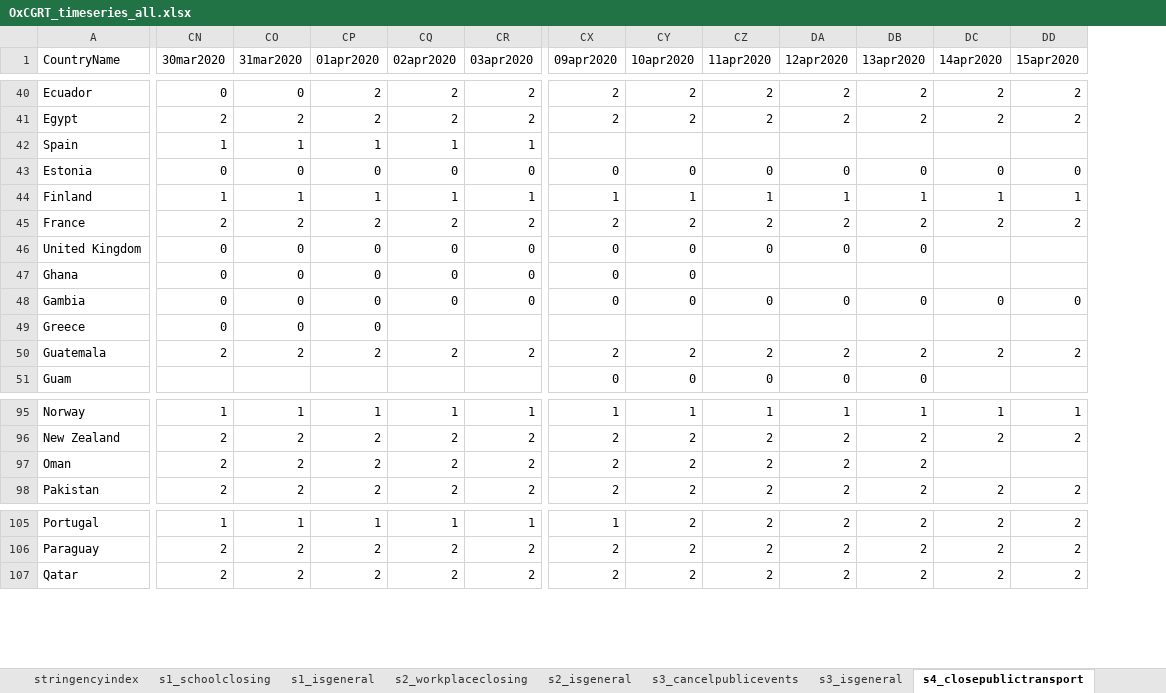
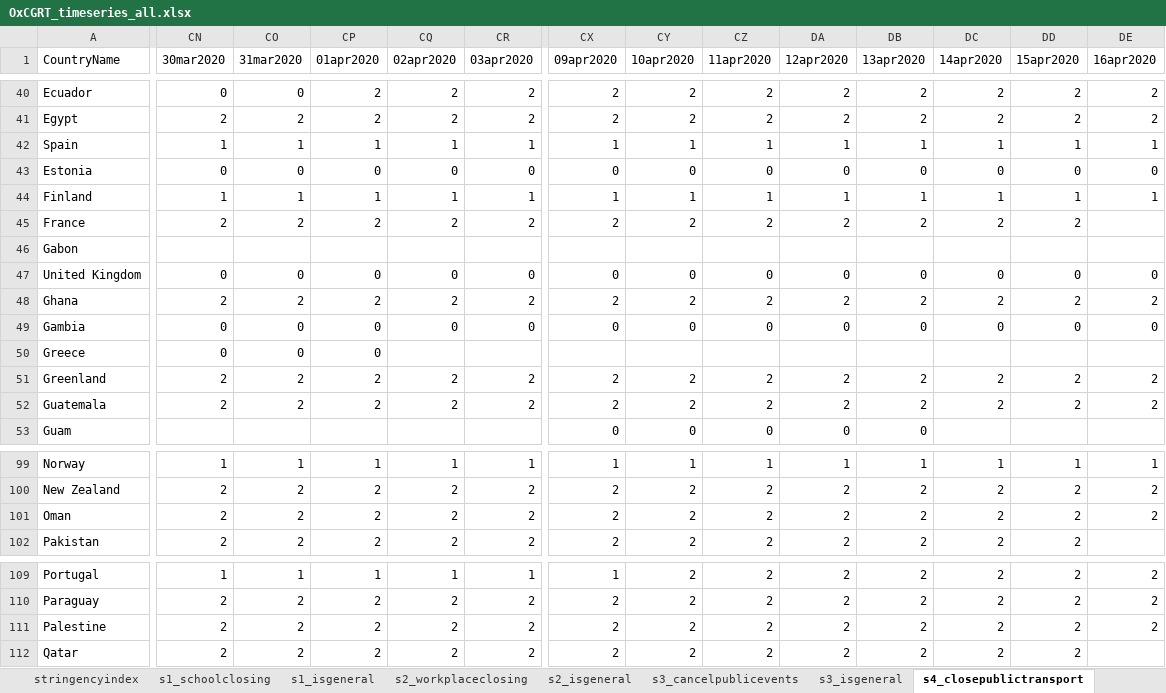
Before and after one commit to OxCGRT/covid-policy-tracker, an Excel workbook: data/timeseries/OxCGRT_timeseries_all.xlsx, sheet s4_closepublictransport, drawn as a sheet; only a part is shown, gaps mark what is left out; values as stored, in another font and other column widths than the file's, no borders; addresses are those after the commit; rows hold the shown columns only; the diff covers the shown part only; the diff names each change by its address in the sheet, - before the commit and + after, or states it on an @@ line.

```diff
--- a/data/timeseries/OxCGRT_timeseries_all.xlsx (sheet s4_closepublictransport)
+++ b/data/timeseries/OxCGRT_timeseries_all.xlsx (sheet s4_closepublictransport)
+column DE (16apr2020), rows 40-44: 2 | 2 | 1 | 0 | 1; rows 47-49: 0 | 2 | 0; row 52: 2; rows 99-101: 1 | 2 | 2; rows 109-110: 2 | 2
-CX42 (09apr2020): (empty)
+CX42 (09apr2020): 1
-CY42 (10apr2020): (empty)
+CY42 (10apr2020): 1
-CZ42 (11apr2020): (empty)
+CZ42 (11apr2020): 1
-DA42 (12apr2020): (empty)
+DA42 (12apr2020): 1
-DB42 (13apr2020): (empty)
+DB42 (13apr2020): 1
-DC42 (14apr2020): (empty)
+DC42 (14apr2020): 1
-DD42 (15apr2020): (empty)
+DD42 (15apr2020): 1
+row 46: Gabon
-DC47 (14apr2020): (empty)
+DC47 (14apr2020): 0
-DD47 (15apr2020): (empty)
+DD47 (15apr2020): 0
-CN48 (30mar2020): 0
+CN48 (30mar2020): 2
-CO48 (31mar2020): 0
+CO48 (31mar2020): 2
-CP48 (01apr2020): 0
+CP48 (01apr2020): 2
-CQ48 (02apr2020): 0
+CQ48 (02apr2020): 2
-CR48 (03apr2020): 0
+CR48 (03apr2020): 2
-CX48 (09apr2020): 0
+CX48 (09apr2020): 2
-CY48 (10apr2020): 0
+CY48 (10apr2020): 2
-CZ48 (11apr2020): (empty)
+CZ48 (11apr2020): 2
-DA48 (12apr2020): (empty)
+DA48 (12apr2020): 2
-DB48 (13apr2020): (empty)
+DB48 (13apr2020): 2
-DC48 (14apr2020): (empty)
+DC48 (14apr2020): 2
-DD48 (15apr2020): (empty)
+DD48 (15apr2020): 2
+row 51: Greenland | 2 | 2 | 2 | 2 | 2 | 2 | 2 | 2 | 2 | 2 | 2 | 2 | 2
-DC101 (14apr2020): (empty)
+DC101 (14apr2020): 2
-DD101 (15apr2020): (empty)
+DD101 (15apr2020): 2
+row 111: Palestine | 2 | 2 | 2 | 2 | 2 | 2 | 2 | 2 | 2 | 2 | 2 | 2 | 2
```
Also changed, not shown: 3 added rows and 191 edited cells elsewhere in this sheet, sheet s13_contacttracing, sheet stringencyindex, sheet s12_testingframework, sheet s7_internationaltravel, sheet s5_publicinfocampaign, sheet s2_workplaceclosing, 11 more sheets, 21 other files.
